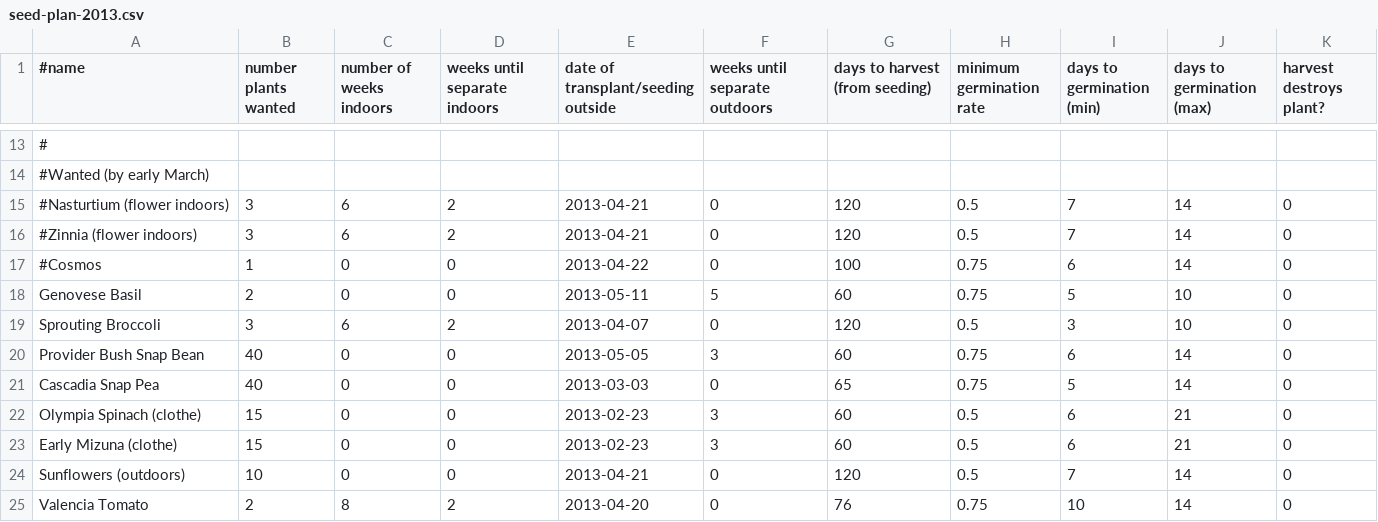
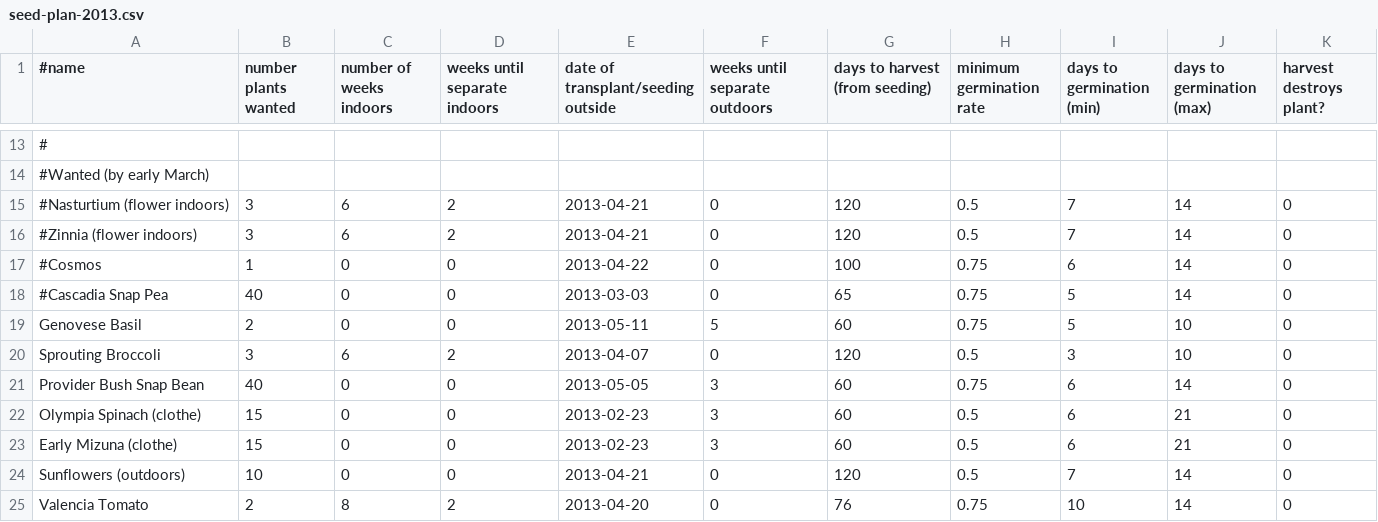
Before and after one commit to sagesharp/personal-garden, a CSV file: seed-plan-2013.csv, drawn as a sheet; only a part is shown, gaps mark what is left out; removed rows and columns are numbered as before the commit, all else as after; the diff names each change by its address in the sheet, - before the commit and + after, or states it on an @@ line.

Commit message:
Need to buy snap peas.
Cascadia Snap Peas are the best snap peas for the Pacific NW, because they
produce the longest and are really tasty sweet.  Not on Johnny's Seeds though.
Possibly some a local seed producer?

Signed-off-by: Sarah Sharp <sarah@thesharps.us>

```diff
--- a/seed-plan-2013.csv
+++ b/seed-plan-2013.csv
+row 18: #Cascadia Snap Pea | 40 | 0 | 0 | 2013-03-03 | 0 | 65 | 0.75 | 5 | 14 | 0
-row 21: Cascadia Snap Pea | 40 | 0 | 0 | 2013-03-03 | 0 | 65 | 0.75 | 5 | 14 | 0
```
